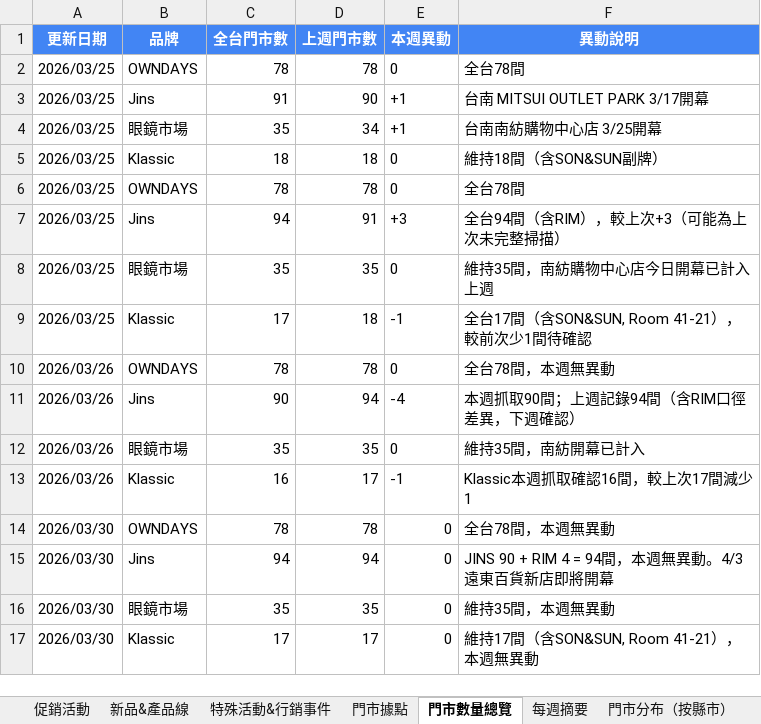
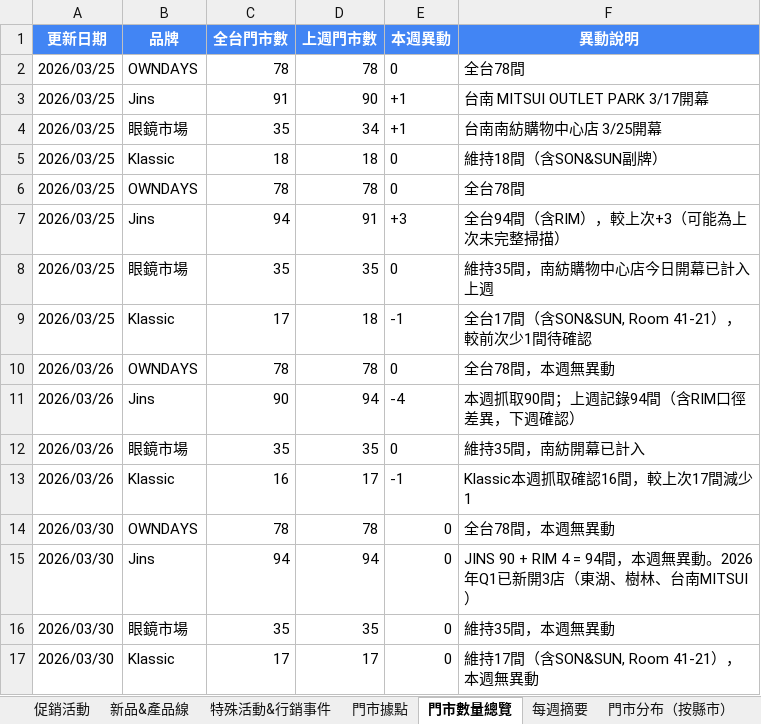
Before and after one commit to howard0820/OD-competitor, an Excel workbook: 競爭對手追蹤.xlsx, sheet 門市數量總覽, drawn as a sheet; values as stored, in another font and other column widths than the file's, no borders; the diff names each change by its address in the sheet, - before the commit and + after, or states it on an @@ line.

```diff
--- a/競爭對手追蹤.xlsx (sheet 門市數量總覽)
+++ b/競爭對手追蹤.xlsx (sheet 門市數量總覽)
-F15 (異動說明): …無異動。4/3遠東百貨新店即將開幕
+F15 (異動說明): …無異動。2026年Q1已新開3店（東湖、樹林、台南MITSUI）
```
Also changed, not shown: sheet 每週摘要, charts or pictures, 1 other file.
